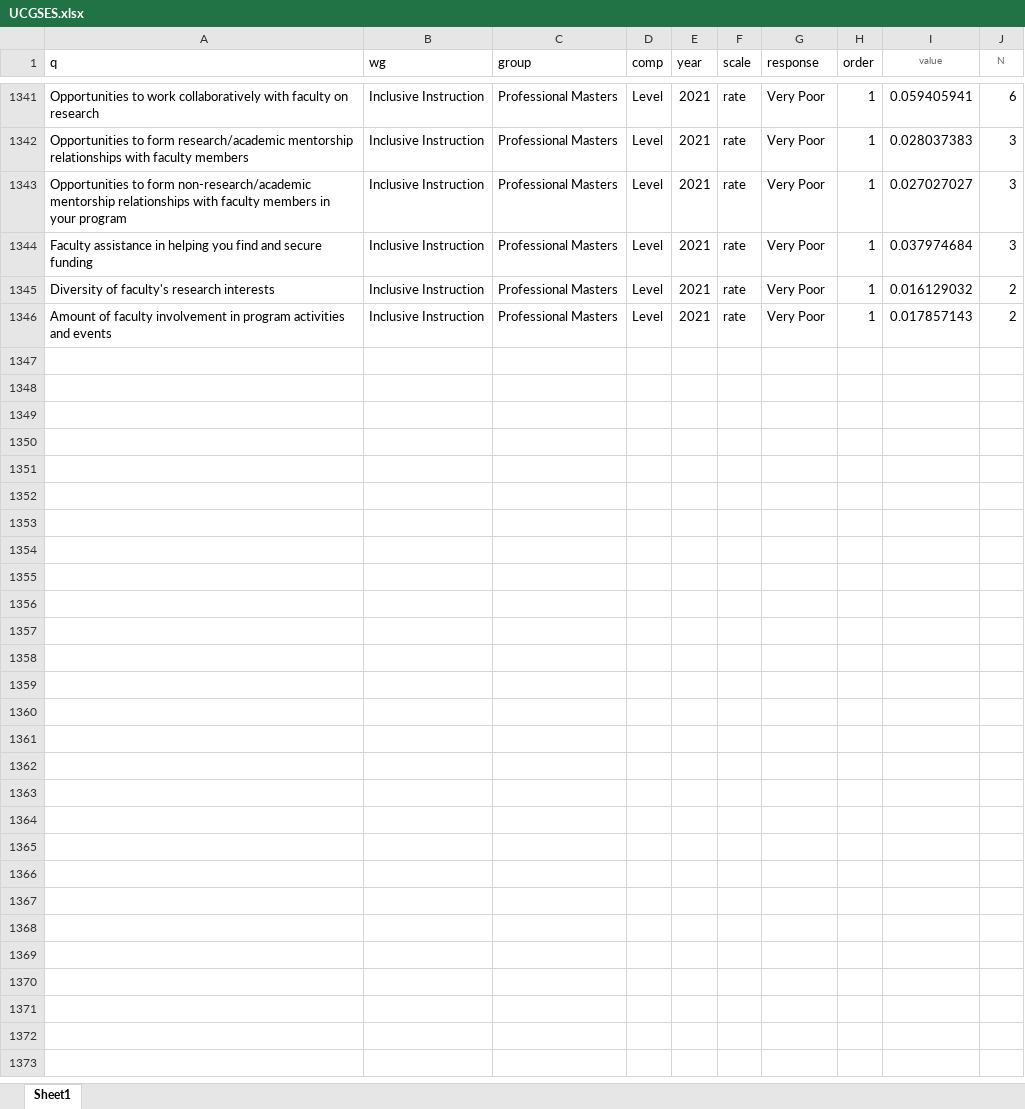
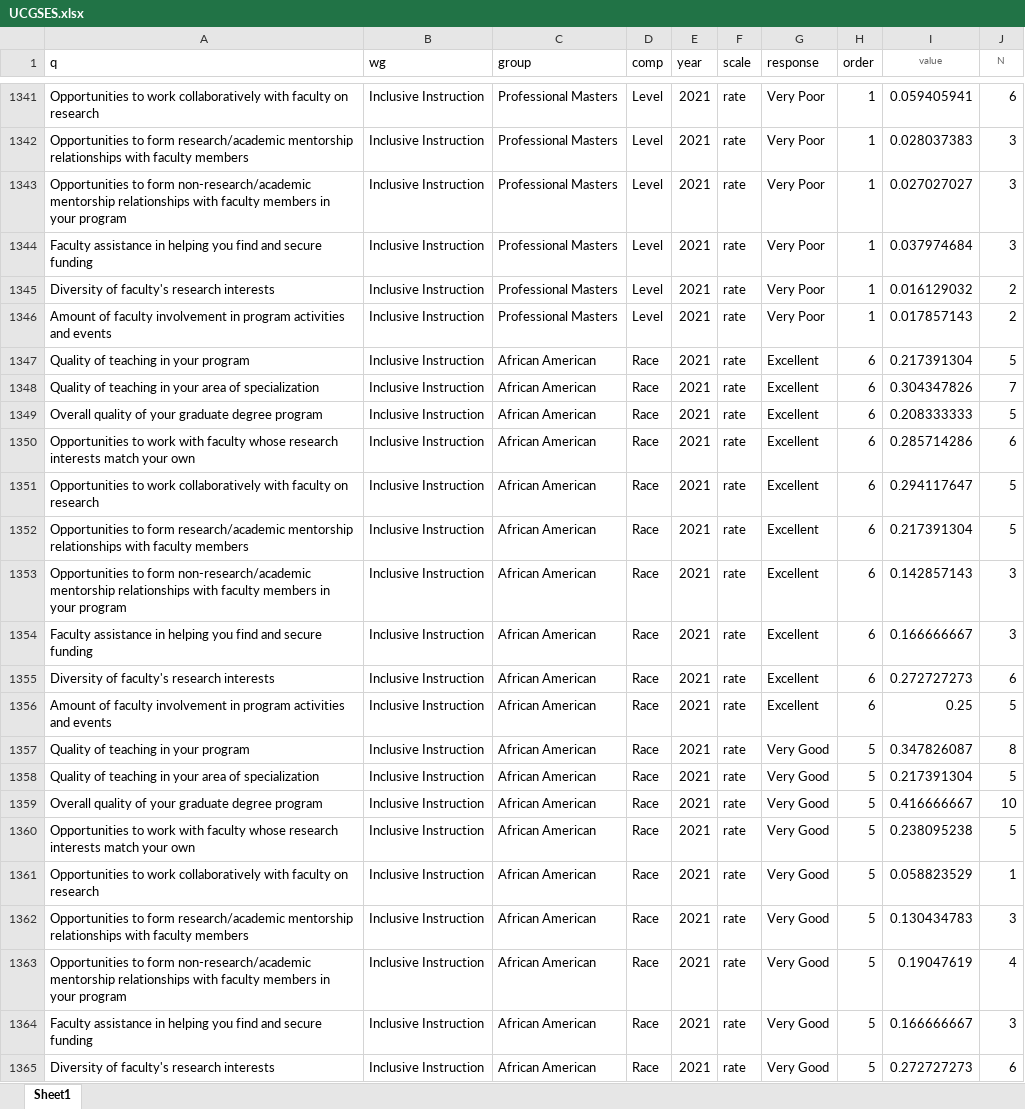
Before and after one commit to raghoo2k/UCSD_Gaps_Quarto, an Excel workbook: data/UCGSES.xlsx, sheet Sheet1, drawn as a sheet; only a part is shown, gaps mark what is left out; values as stored, in another font and other column widths than the file's, no borders; the diff covers the shown part only; the diff names each change by its address in the sheet, - before the commit and + after, or states it on an @@ line.

Commit message:
fixed some visual labeling errors started respone rate tables

```diff
--- a/data/UCGSES.xlsx (sheet Sheet1)
+++ b/data/UCGSES.xlsx (sheet Sheet1)
+row 1347: Quality of teaching in your program | Inclusive Instruction | African American | Race | 2021 | rate | Excellent | 6 | 0.217391304 | 5
+row 1348: Quality of teaching in your area of specialization | Inclusive Instruction | African American | Race | 2021 | rate | Excellent | 6 | 0.304347826 | 7
+row 1349: Overall quality of your graduate degree program | Inclusive Instruction | African American | Race | 2021 | rate | Excellent | 6 | 0.208333333 | 5
+row 1350: Opportunities to work with faculty whose research interests match your own | Inclusive Instruction | African American | Race | 2021 | rate | Excellent | 6 | 0.285714286 | 6
+row 1351: Opportunities to work collaboratively with faculty on research | Inclusive Instruction | African American | Race | 2021 | rate | Excellent | 6 | 0.294117647 | 5
+row 1352: Opportunities to form research/academic mentorship relationships with faculty members | Inclusive Instruction | African American | Race | 2021 | rate | Excellent | 6 | 0.217391304 | 5
+row 1353: Opportunities to form non-research/academic mentorship relationships with faculty members in your program | Inclusive Instruction | African American | Race | 2021 | rate | Excellent | 6 | 0.142857143 | 3
+row 1354: Faculty assistance in helping you find and secure funding | Inclusive Instruction | African American | Race | 2021 | rate | Excellent | 6 | 0.166666667 | 3
+row 1355: Diversity of faculty's research interests | Inclusive Instruction | African American | Race | 2021 | rate | Excellent | 6 | 0.272727273 | 6
+row 1356: Amount of faculty involvement in program activities and events | Inclusive Instruction | African American | Race | 2021 | rate | Excellent | 6 | 0.25 | 5
+row 1357: Quality of teaching in your program | Inclusive Instruction | African American | Race | 2021 | rate | Very Good | 5 | 0.347826087 | 8
+row 1358: Quality of teaching in your area of specialization | Inclusive Instruction | African American | Race | 2021 | rate | Very Good | 5 | 0.217391304 | 5
+row 1359: Overall quality of your graduate degree program | Inclusive Instruction | African American | Race | 2021 | rate | Very Good | 5 | 0.416666667 | 10
+row 1360: Opportunities to work with faculty whose research interests match your own | Inclusive Instruction | African American | Race | 2021 | rate | Very Good | 5 | 0.238095238 | 5
+row 1361: Opportunities to work collaboratively with faculty on research | Inclusive Instruction | African American | Race | 2021 | rate | Very Good | 5 | 0.058823529 | 1
+row 1362: Opportunities to form research/academic mentorship relationships with faculty members | Inclusive Instruction | African American | Race | 2021 | rate | Very Good | 5 | 0.130434783 | 3
+row 1363: Opportunities to form non-research/academic mentorship relationships with faculty members in your program | Inclusive Instruction | African American | Race | 2021 | rate | Very Good | 5 | 0.19047619 | 4
+row 1364: Faculty assistance in helping you find and secure funding | Inclusive Instruction | African American | Race | 2021 | rate | Very Good | 5 | 0.166666667 | 3
+row 1365: Diversity of faculty's research interests | Inclusive Instruction | African American | Race | 2021 | rate | Very Good | 5 | 0.272727273 | 6
```
Also changed, not shown: 41 added rows elsewhere in this sheet, 5 other files.
